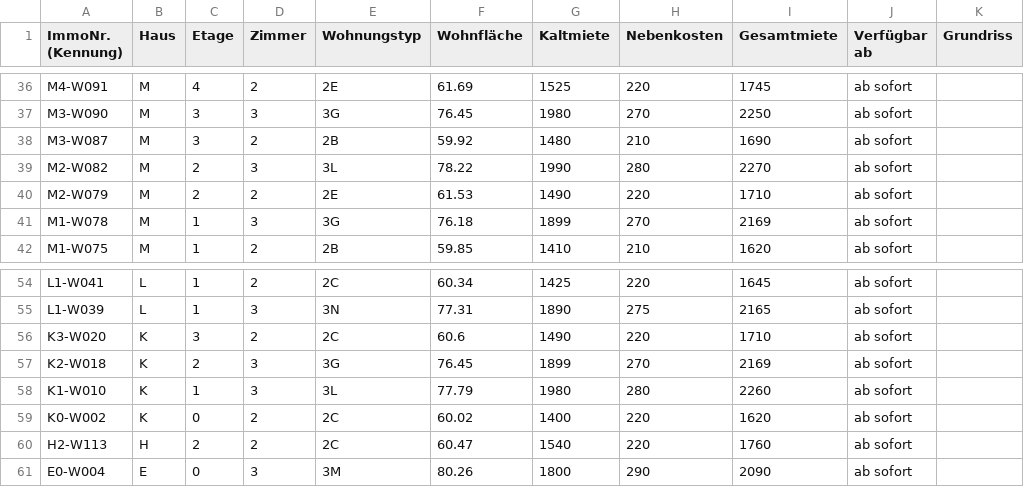
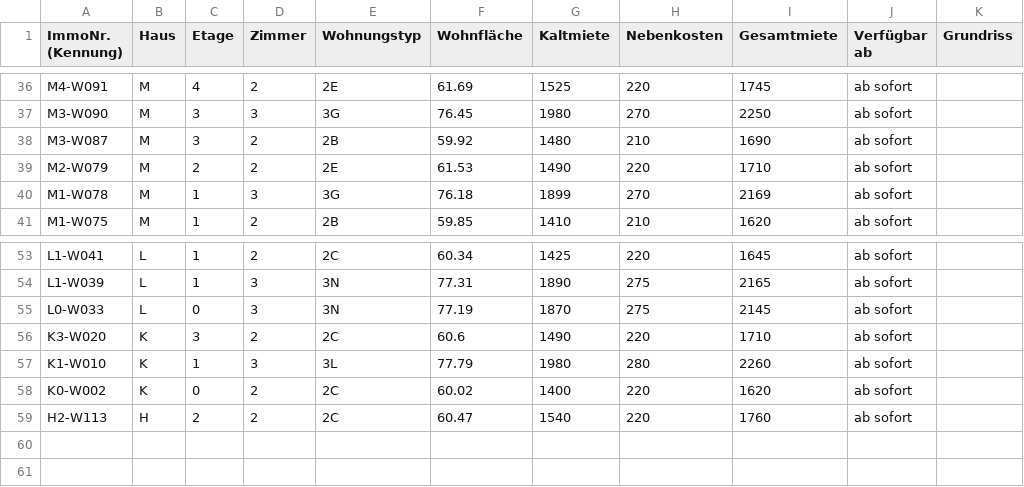
Before and after one commit to kkrainov/friedas-tracker, a CSV file: friedas_data.csv, drawn as a sheet; only a part is shown, gaps mark what is left out.

Commit message:
Update: 2026-05-13

```diff
--- a/friedas_data.csv
+++ b/friedas_data.csv
@@ -38,3 +38,2 @@ M3-W090,M,3,3,3G,76.45,1980,270,2250,ab sofort,
 M3-W087,M,3,2,2B,59.92,1480,210,1690,ab sofort,
-M2-W082,M,2,3,3L,78.22,1990,280,2270,ab sofort,
 M2-W079,M,2,2,2E,61.53,1490,220,1710,ab sofort,
@@ -55,4 +54,4 @@ L1-W041,L,1,2,2C,60.34,1425,220,1645,ab sofort,
 L1-W039,L,1,3,3N,77.31,1890,275,2165,ab sofort,
+L0-W033,L,0,3,3N,77.19,1870,275,2145,ab sofort,
 K3-W020,K,3,2,2C,60.6,1490,220,1710,ab sofort,
-K2-W018,K,2,3,3G,76.45,1899,270,2169,ab sofort,
 K1-W010,K,1,3,3L,77.79,1980,280,2260,ab sofort,
@@ -60,2 +59 @@ K0-W002,K,0,2,2C,60.02,1400,220,1620,ab sofort,
 H2-W113,H,2,2,2C,60.47,1540,220,1760,ab sofort,
-E0-W004,E,0,3,3M,80.26,1800,290,2090,ab sofort,
```
